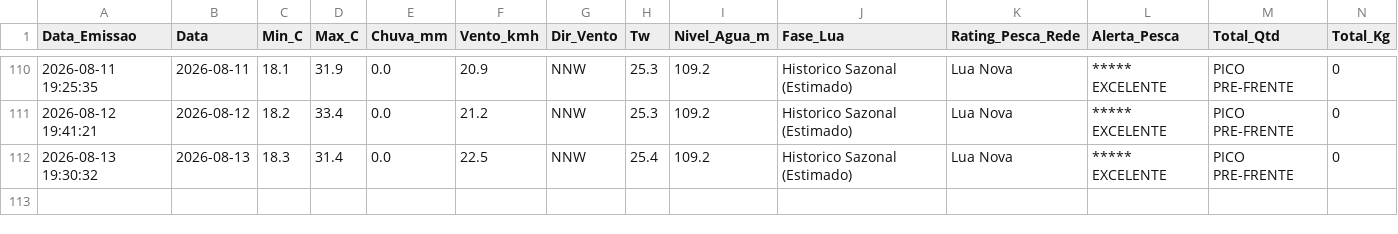
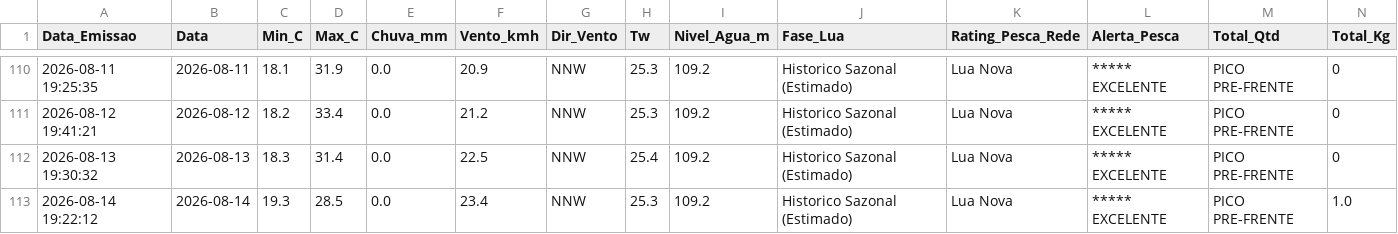
Before and after one commit to mpmendespt/pesca-dashboard, a CSV file: data/historico_temperaturas_castelo_bode.csv, drawn as a sheet; only a part is shown, gaps mark what is left out; rows hold the shown columns only; the diff names each change by its address in the sheet, - before the commit and + after, or states it on an @@ line.

```diff
--- a/data/historico_temperaturas_castelo_bode.csv
+++ b/data/historico_temperaturas_castelo_bode.csv
+row 113: 2026-08-14 19:22:12 | 2026-08-14 | 19.3 | 28.5 | 0.0 | 23.4 | NNW | 25.3 | 109.2 | Historico Sazonal (Estimado) | Lua Nova | ***** EXCELENTE | PICO PRE-FRENTE | 1.0
```
Also changed, not shown: 2 other files.
